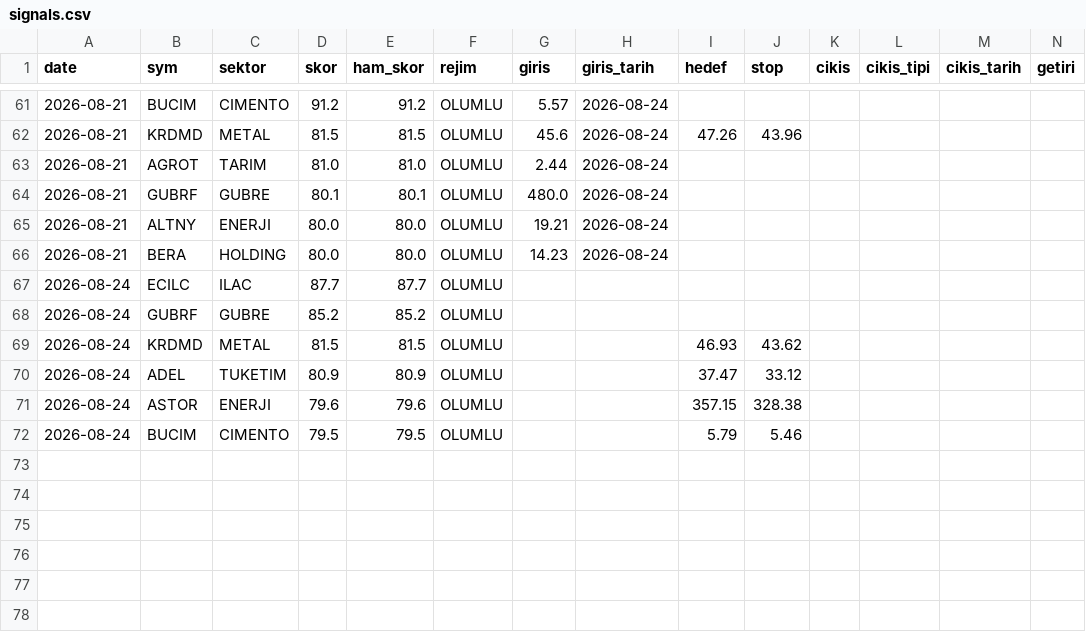
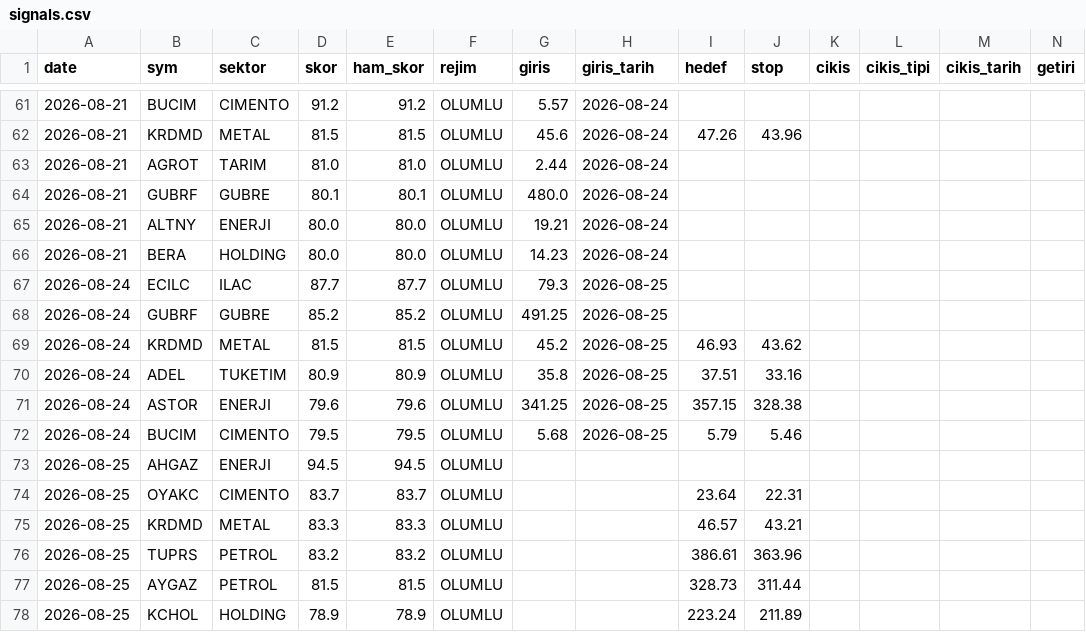
Before and after one commit to Mert04260/bist-radar, a CSV file: canli-izleme/signals.csv, drawn as a sheet; only a part is shown, gaps mark what is left out; rows hold the shown columns only; the diff names each change by its address in the sheet, - before the commit and + after, or states it on an @@ line.

```diff
--- a/canli-izleme/signals.csv
+++ b/canli-izleme/signals.csv
-G67 (giris): (empty)
+G67 (giris): 79.3
-H67:H72 (giris_tarih): (empty)
+H67:H72 (giris_tarih): 2026-08-25
-G68 (giris): (empty)
+G68 (giris): 491.25
-G69 (giris): (empty)
+G69 (giris): 45.2
-G70 (giris): (empty)
+G70 (giris): 35.8
-I70 (hedef): 37.47
+I70 (hedef): 37.51
-J70 (stop): 33.12
+J70 (stop): 33.16
-G71 (giris): (empty)
+G71 (giris): 341.25
-G72 (giris): (empty)
+G72 (giris): 5.68
+row 73: 2026-08-25 | AHGAZ | ENERJI | 94.5 | 94.5 | OLUMLU
+row 74: 2026-08-25 | OYAKC | CIMENTO | 83.7 | 83.7 | OLUMLU |  |  | 23.64 | 22.31
+row 75: 2026-08-25 | KRDMD | METAL | 83.3 | 83.3 | OLUMLU |  |  | 46.57 | 43.21
+row 76: 2026-08-25 | TUPRS | PETROL | 83.2 | 83.2 | OLUMLU |  |  | 386.61 | 363.96
+row 77: 2026-08-25 | AYGAZ | PETROL | 81.5 | 81.5 | OLUMLU |  |  | 328.73 | 311.44
+row 78: 2026-08-25 | KCHOL | HOLDING | 78.9 | 78.9 | OLUMLU |  |  | 223.24 | 211.89
```
Also changed, not shown: 1 other file.
